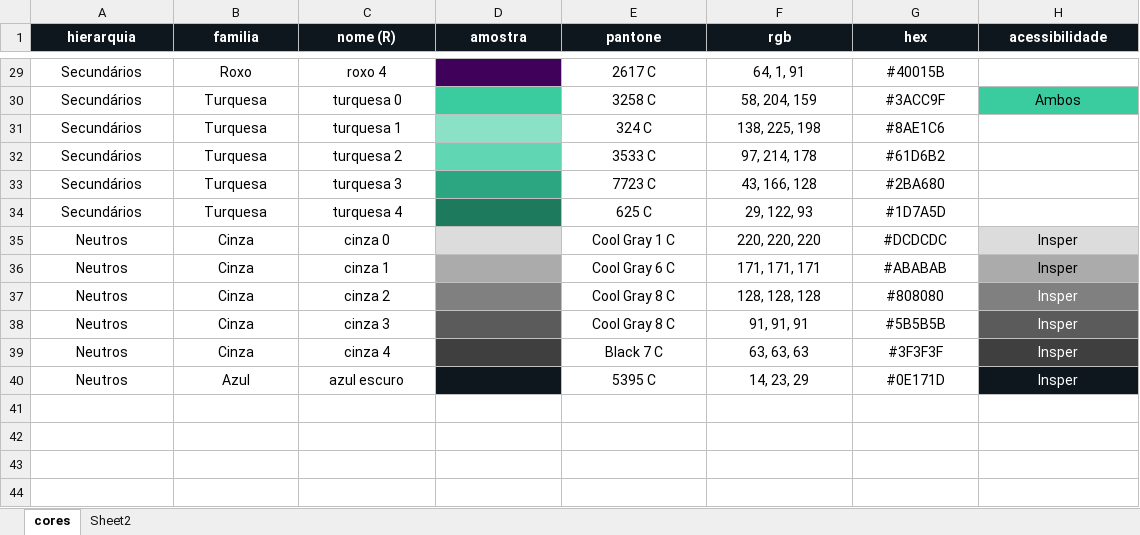
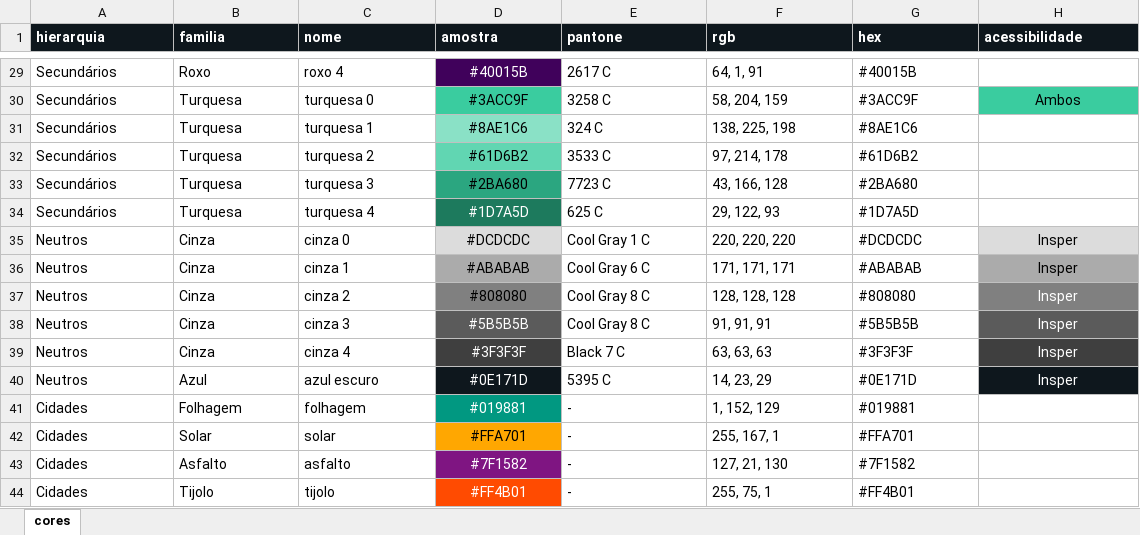
Before and after one commit to inspercidades/insperplot, an Excel workbook: data-raw/insper_color_reference.xlsx, sheet cores, drawn as a sheet; only a part is shown, gaps mark what is left out; values as stored, in another font and other column widths than the file's, no borders; the diff covers the shown part only; the diff names each change by its address in the sheet, - before the commit and + after, or states it on an @@ line.

```diff
--- a/data-raw/insper_color_reference.xlsx (sheet cores)
+++ b/data-raw/insper_color_reference.xlsx (sheet cores)
-sheet tab: Sheet2
-A1:H1 alignment: center
+A1:H1 alignment: left
-C1: nome (R)
+C1: nome
-A29:C40 alignment: center
+A29:C40 alignment: left
-D29 (amostra): (empty)
+D29 (amostra): #40015B
-E29:G40 alignment: center
+E29:G40 alignment: left
-D30 (amostra): (empty)
+D30 (amostra): #3ACC9F
-D31 (amostra): (empty)
+D31 (amostra): #8AE1C6
-D32 (amostra): (empty)
+D32 (amostra): #61D6B2
-D33 (amostra): (empty)
+D33 (amostra): #2BA680
-D34 (amostra): (empty)
+D34 (amostra): #1D7A5D
-D35 (amostra): (empty)
+D35 (amostra): #DCDCDC
-D36 (amostra): (empty)
+D36 (amostra): #ABABAB
-D37 (amostra): (empty)
+D37 (amostra): #808080
-D38 (amostra): (empty)
+D38 (amostra): #5B5B5B
-D39 (amostra): (empty)
+D39 (amostra): #3F3F3F
-D40 (amostra): (empty)
+D40 (amostra): #0E171D
+row 41: Cidades | Folhagem | folhagem | #019881 | - | 1, 152, 129 | #019881
+row 42: Cidades | Solar | solar | #FFA701 | - | 255, 167, 1 | #FFA701
+row 43: Cidades | Asfalto | asfalto | #7F1582 | - | 127, 21, 130 | #7F1582
+row 44: Cidades | Tijolo | tijolo | #FF4B01 | - | 255, 75, 1 | #FF4B01
```
Also changed, not shown: 27 edited cells and cell formats elsewhere in this sheet, charts or pictures, 29 other files.
